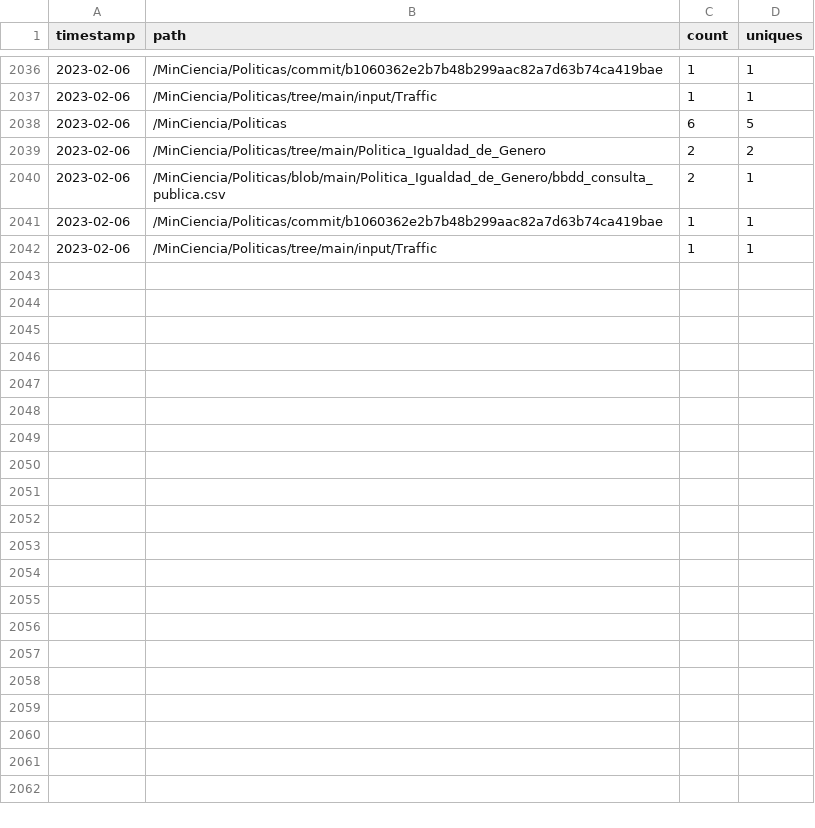
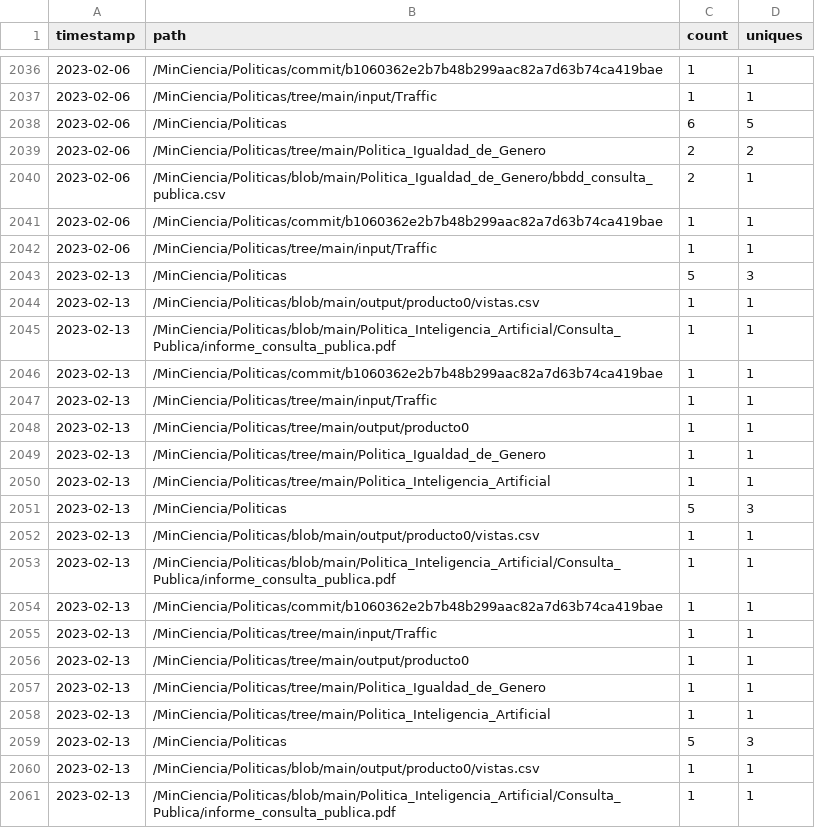
Before and after one commit to MinCiencia/Politicas, a CSV file: input/Traffic/popular.csv, drawn as a sheet; only a part is shown, gaps mark what is left out; the diff covers the shown part only.

```diff
--- a/input/Traffic/popular.csv
+++ b/input/Traffic/popular.csv
@@ -2042 +2042,20 @@ timestamp,path,count,uniques
 2023-02-06,/MinCiencia/Politicas/tree/main/input/Traffic,1,1
+2023-02-13,/MinCiencia/Politicas,5,3
+2023-02-13,/MinCiencia/Politicas/blob/main/output/producto0/vistas.csv,1,1
+2023-02-13,/MinCiencia/Politicas/blob/main/Politica_Inteligencia_Artificial/Consulta_Publica/informe_consulta_publica.pdf,1,1
+2023-02-13,/MinCiencia/Politicas/commit/b1060362e2b7b48b299aac82a7d63b74ca419bae,1,1
+2023-02-13,/MinCiencia/Politicas/tree/main/input/Traffic,1,1
+2023-02-13,/MinCiencia/Politicas/tree/main/output/producto0,1,1
+2023-02-13,/MinCiencia/Politicas/tree/main/Politica_Igualdad_de_Genero,1,1
+2023-02-13,/MinCiencia/Politicas/tree/main/Politica_Inteligencia_Artificial,1,1
+2023-02-13,/MinCiencia/Politicas,5,3
+2023-02-13,/MinCiencia/Politicas/blob/main/output/producto0/vistas.csv,1,1
+2023-02-13,/MinCiencia/Politicas/blob/main/Politica_Inteligencia_Artificial/Consulta_Publica/informe_consulta_publica.pdf,1,1
+2023-02-13,/MinCiencia/Politicas/commit/b1060362e2b7b48b299aac82a7d63b74ca419bae,1,1
+2023-02-13,/MinCiencia/Politicas/tree/main/input/Traffic,1,1
+2023-02-13,/MinCiencia/Politicas/tree/main/output/producto0,1,1
+2023-02-13,/MinCiencia/Politicas/tree/main/Politica_Igualdad_de_Genero,1,1
+2023-02-13,/MinCiencia/Politicas/tree/main/Politica_Inteligencia_Artificial,1,1
+2023-02-13,/MinCiencia/Politicas,5,3
+2023-02-13,/MinCiencia/Politicas/blob/main/output/producto0/vistas.csv,1,1
+2023-02-13,/MinCiencia/Politicas/blob/main/Politica_Inteligencia_Artificial/Consulta_Publica/informe_consulta_publica.pdf,1,1
```
Also changed, not shown: 21 added rows elsewhere in this file, input/Traffic/clones.csv, input/Traffic/referrers.csv, 3 other files.
